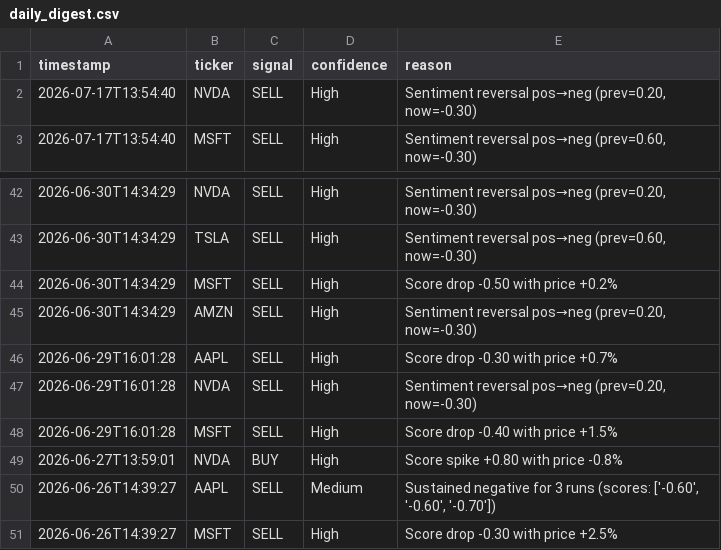
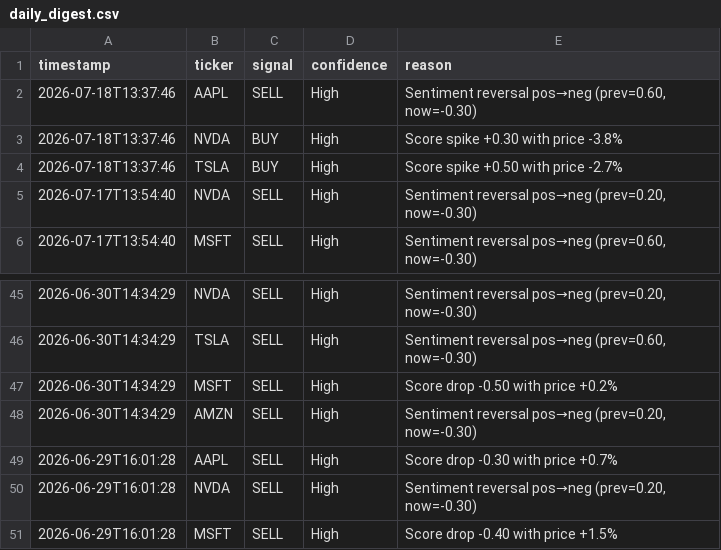
Before and after one commit to williamabrams88-hub/finance---investment-orchestrator, a CSV file: stock-sentiment/reports/daily_digest.csv, drawn as a sheet; only a part is shown, gaps mark what is left out; removed rows and columns are numbered as before the commit, all else as after; the diff names each change by its address in the sheet, - before the commit and + after, or states it on an @@ line.

```diff
--- a/stock-sentiment/reports/daily_digest.csv
+++ b/stock-sentiment/reports/daily_digest.csv
+row 2: 2026-07-18T13:37:46 | AAPL | SELL | High | Sentiment reversal pos→neg (prev=0.60, now=-0.30)
+row 3: 2026-07-18T13:37:46 | NVDA | BUY | High | Score spike +0.30 with price -3.8%
+row 4: 2026-07-18T13:37:46 | TSLA | BUY | High | Score spike +0.50 with price -2.7%
-row 49: 2026-06-27T13:59:01 | NVDA | BUY | High | Score spike +0.80 with price -0.8%
-row 50: 2026-06-26T14:39:27 | AAPL | SELL | Medium | Sustained negative for 3 runs (scores: ['-0.60', '-0.60', '-0.70'])
-row 51: 2026-06-26T14:39:27 | MSFT | SELL | High | Score drop -0.30 with price +2.5%
```
Also changed, not shown: stock-sentiment/reports/paper_pnl.csv, stock-sentiment/reports/scores.csv, 1 other file.
